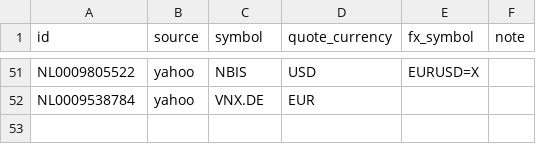
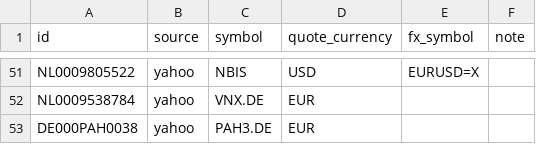
Before and after one commit to cajhin/PortfolioViz, a CSV file: registry/price_sources.csv, drawn as a sheet; only a part is shown, gaps mark what is left out; the diff names each change by its address in the sheet, - before the commit and + after, or states it on an @@ line.

```diff
--- a/registry/price_sources.csv
+++ b/registry/price_sources.csv
+row 53: DE000PAH0038 | yahoo | PAH3.DE | EUR
```
Also changed, not shown: registry/instruments.csv, 11 other files.
